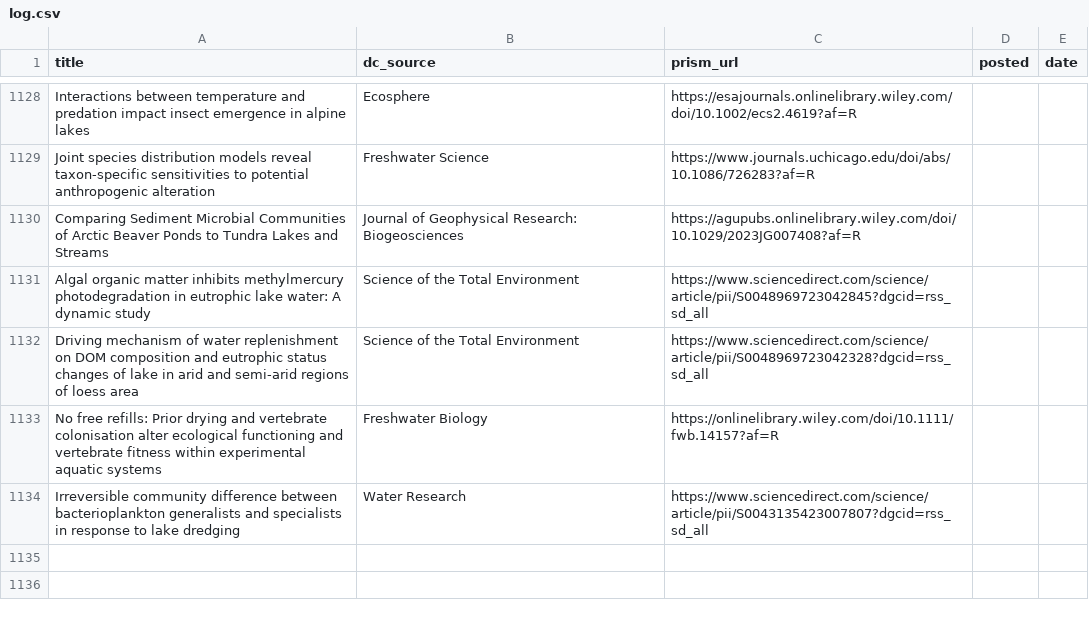
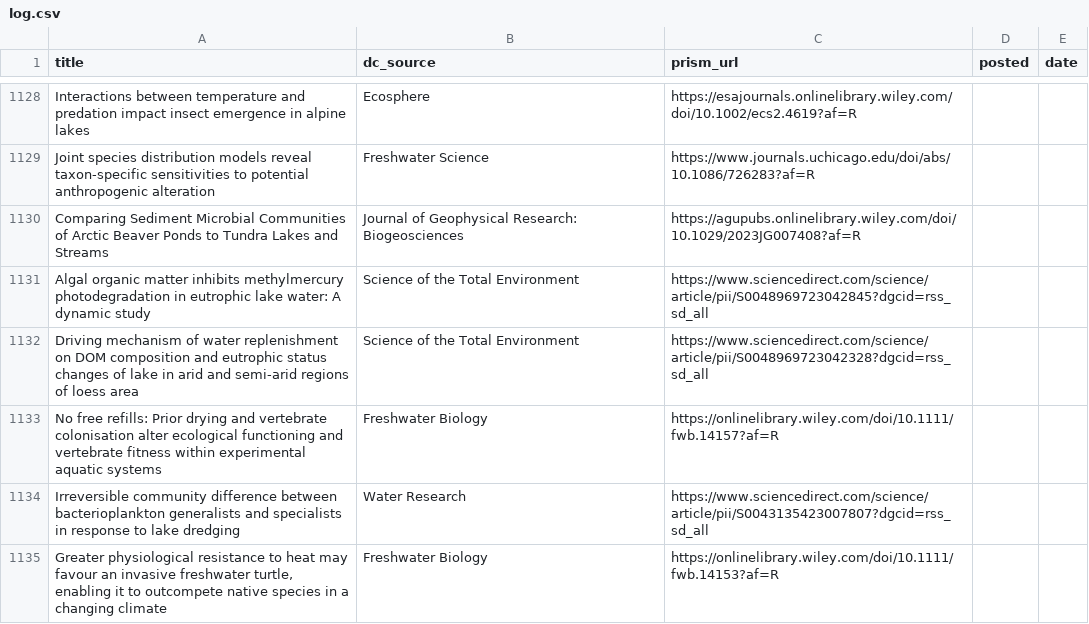
Before and after one commit to feedpapers/limnopapers, a CSV file: log.csv, drawn as a sheet; only a part is shown, gaps mark what is left out; the diff names each change by its address in the sheet, - before the commit and + after, or states it on an @@ line.

Commit message:
Updated log

```diff
--- a/log.csv
+++ b/log.csv
+row 1135: Greater physiological resistance to heat may favour an invasive freshwater turtle, enabling it to outcompete native species in a changing climate | Freshwater Biology | https://onlinelibrary.wiley.com/doi/10.1111/fwb.14153?af=R
```
